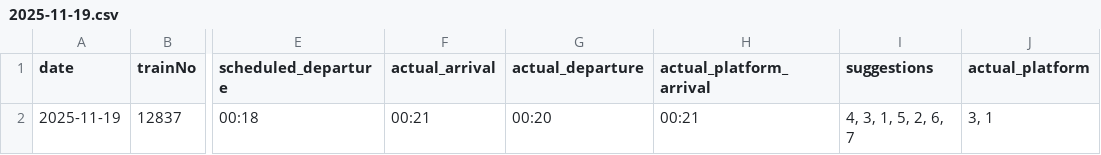
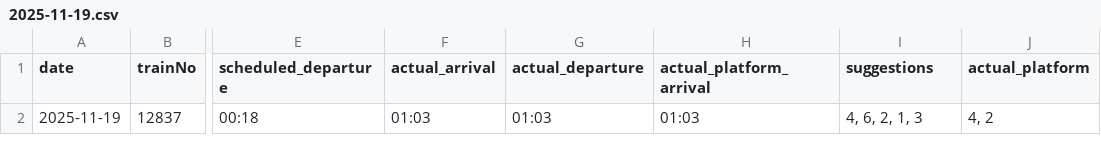
Before and after one commit to Prianshgangrade/Railway, a CSV file: api/index/reports/2025-11-19.csv, drawn as a sheet; only a part is shown, gaps mark what is left out; the diff names each change by its address in the sheet, - before the commit and + after, or states it on an @@ line.

```diff
--- a/api/index/reports/2025-11-19.csv
+++ b/api/index/reports/2025-11-19.csv
-F2 (actual_arrival): 00:21
+F2 (actual_arrival): 01:03
-G2 (actual_departure): 00:20
+G2 (actual_departure): 01:03
-H2 (actual_platform_arrival): 00:21
+H2 (actual_platform_arrival): 01:03
-I2 (suggestions): 4, 3, 1, 5, 2, 6, 7
+I2 (suggestions): 4, 6, 2, 1, 3
-J2 (actual_platform): 3, 1
+J2 (actual_platform): 4, 2
```
Also changed, not shown: 3 other files.
